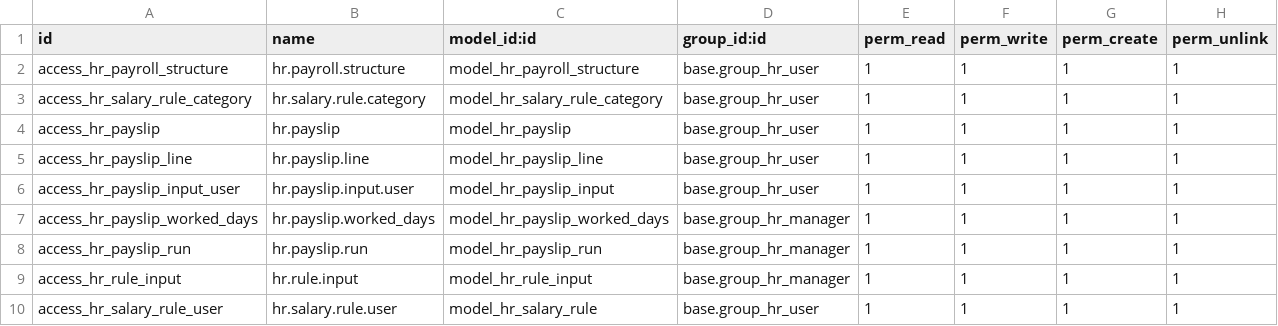
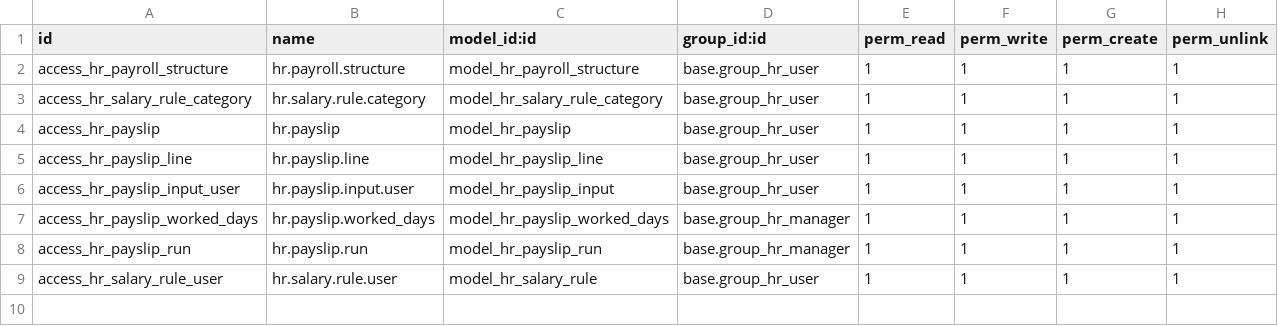
Before and after one commit to savoirfairelinux/odoo_payroll, a CSV file: odoo_payroll_base/security/ir.model.access.csv, drawn as a sheet; the diff names each change by its address in the sheet, - before the commit and + after, or states it on an @@ line.

Commit message:
Seperate models in files

```diff
--- a/odoo_payroll_base/security/ir.model.access.csv
+++ b/odoo_payroll_base/security/ir.model.access.csv
-row 9: access_hr_rule_input | hr.rule.input | model_hr_rule_input | base.group_hr_manager | 1 | 1 | 1 | 1
```
Also changed, not shown: 19 other files.
